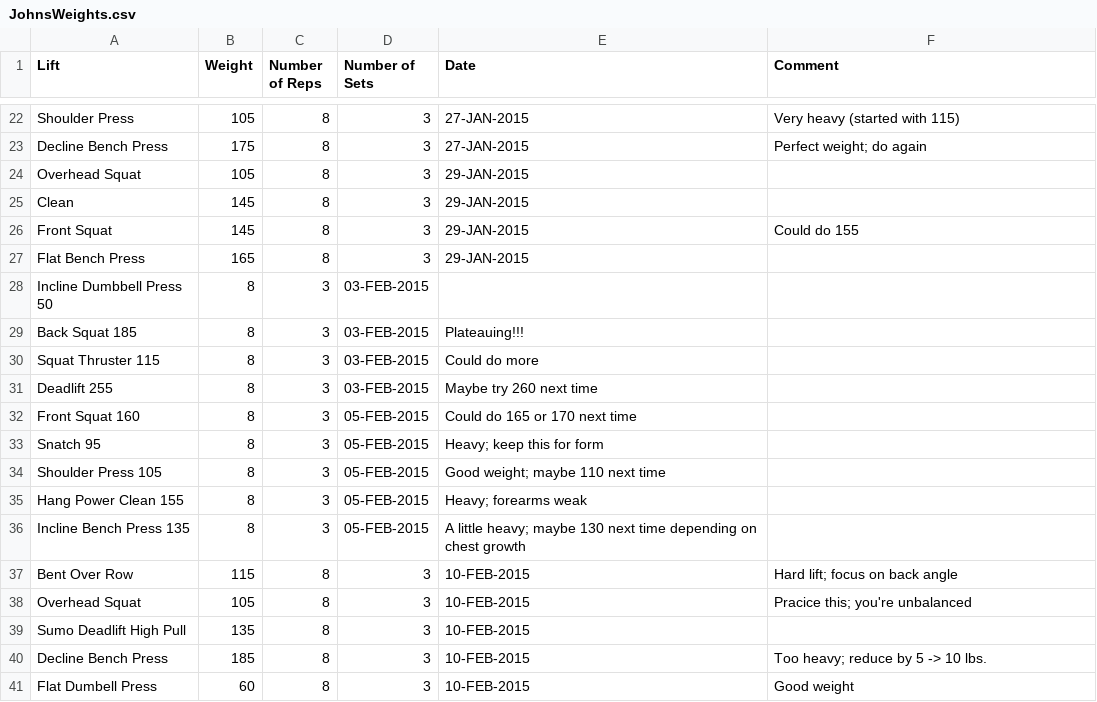
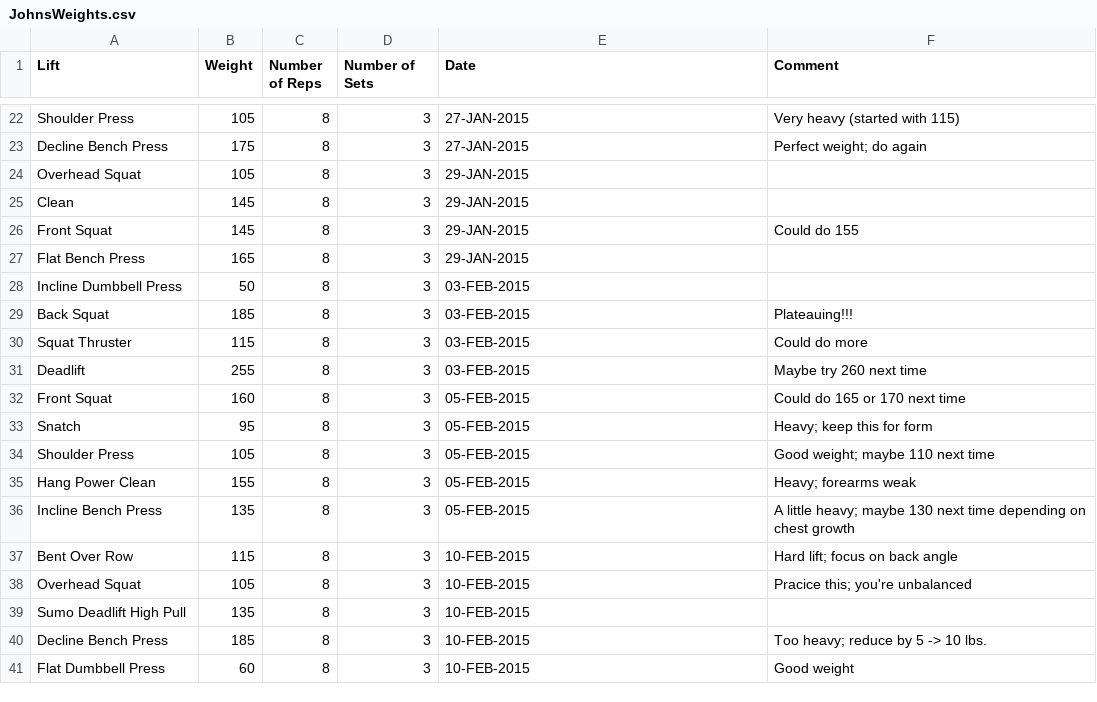
Before and after one commit to fuzzybear3965/fitness, a CSV file: JohnsWeights.csv, drawn as a sheet; only a part is shown, gaps mark what is left out.

```diff
--- a/JohnsWeights.csv
+++ b/JohnsWeights.csv
@@ -27,11 +27,11 @@ Front Squat,                145,        8,                  3,
 Flat Bench Press,           165,        8,                  3,                  29-JAN-2015,
-Incline Dumbbell Press      50,         8,                  3,                  03-FEB-2015,
-Back Squat                  185,        8,                  3,                  03-FEB-2015,    Plateauing!!!
-Squat Thruster              115,        8,                  3,                  03-FEB-2015,    Could do more
-Deadlift                    255,        8,                  3,                  03-FEB-2015,    Maybe try 260 next time
-Front Squat                 160,        8,                  3,                  05-FEB-2015,    Could do 165 or 170 next time
-Snatch                      95,         8,                  3,                  05-FEB-2015,    Heavy; keep this for form
-Shoulder Press              105,        8,                  3,                  05-FEB-2015,    Good weight; maybe 110 next time
-Hang Power Clean            155,        8,                  3,                  05-FEB-2015,    Heavy; forearms weak
-Incline Bench Press         135,        8,                  3,                  05-FEB-2015,    A little heavy; maybe 130 next time depending on chest growth
+Incline Dumbbell Press,     50,         8,                  3,                  03-FEB-2015,
+Back Squat,                 185,        8,                  3,                  03-FEB-2015,    Plateauing!!!
+Squat Thruster,             115,        8,                  3,                  03-FEB-2015,    Could do more
+Deadlift,                   255,        8,                  3,                  03-FEB-2015,    Maybe try 260 next time
+Front Squat,                160,        8,                  3,                  05-FEB-2015,    Could do 165 or 170 next time
+Snatch,                     95,         8,                  3,                  05-FEB-2015,    Heavy; keep this for form
+Shoulder Press,             105,        8,                  3,                  05-FEB-2015,    Good weight; maybe 110 next time
+Hang Power Clean,           155,        8,                  3,                  05-FEB-2015,    Heavy; forearms weak
+Incline Bench Press,        135,        8,                  3,                  05-FEB-2015,    A little heavy; maybe 130 next time depending on chest growth
 Bent Over Row,              115,        8,                  3,                  10-FEB-2015,    Hard lift; focus on back angle
@@ -40,2 +40,2 @@ Sumo Deadlift High Pull,    135,        8,                  3,
 Decline Bench Press,        185,        8,                  3,                  10-FEB-2015,    Too heavy; reduce by 5 -> 10 lbs.
-Flat Dumbell Press,         60,         8,                  3,                  10-FEB-2015,    Good weight
+Flat Dumbbell Press,         60,         8,                  3,                  10-FEB-2015,    Good weight
```
Also changed, not shown: ArnaudWeights.csv, 5 other files.
